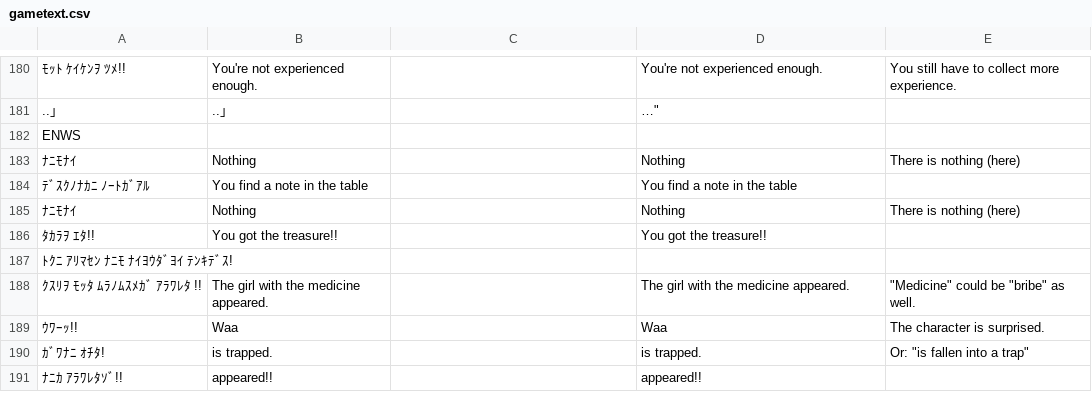
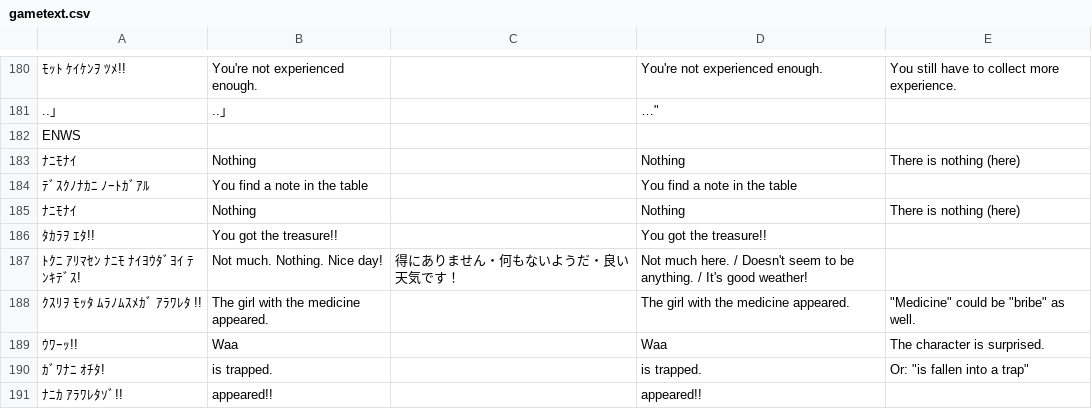
Before and after one commit to nleseul/dragon_and_princess_pc88_trans, a CSV file: csv/gametext.csv, drawn as a sheet; only a part is shown, gaps mark what is left out; the diff covers the shown part only.

```diff
--- a/csv/gametext.csv
+++ b/csv/gametext.csv
@@ -186,3 +186,3 @@ ENWS
 ﾀｶﾗｦ ｴﾀ!!,You got the treasure!!,,You got the treasure!!,
-ﾄｸﾆ ｱﾘﾏｾﾝ ﾅﾆﾓ ﾅｲﾖｳﾀﾞﾖｲ ﾃﾝｷﾃﾞｽ!
+ﾄｸﾆ ｱﾘﾏｾﾝ ﾅﾆﾓ ﾅｲﾖｳﾀﾞﾖｲ ﾃﾝｷﾃﾞｽ!,Not much. Nothing.  Nice day! ,得にありません・何もないようだ・良い天気です！,Not much here. / Doesn't seem to be anything. / It's good weather!,
 ｸｽﾘｦ ﾓｯﾀ ﾑﾗﾉﾑｽﾒｶﾞ ｱﾗﾜﾚﾀ !!,The girl with the medicine appeared. ,,The girl with the medicine appeared. ,"""Medicine"" could be ""bribe"" as well. "
```
Also changed, not shown: 45 edited cells elsewhere in this file, csv/misctext.csv.
